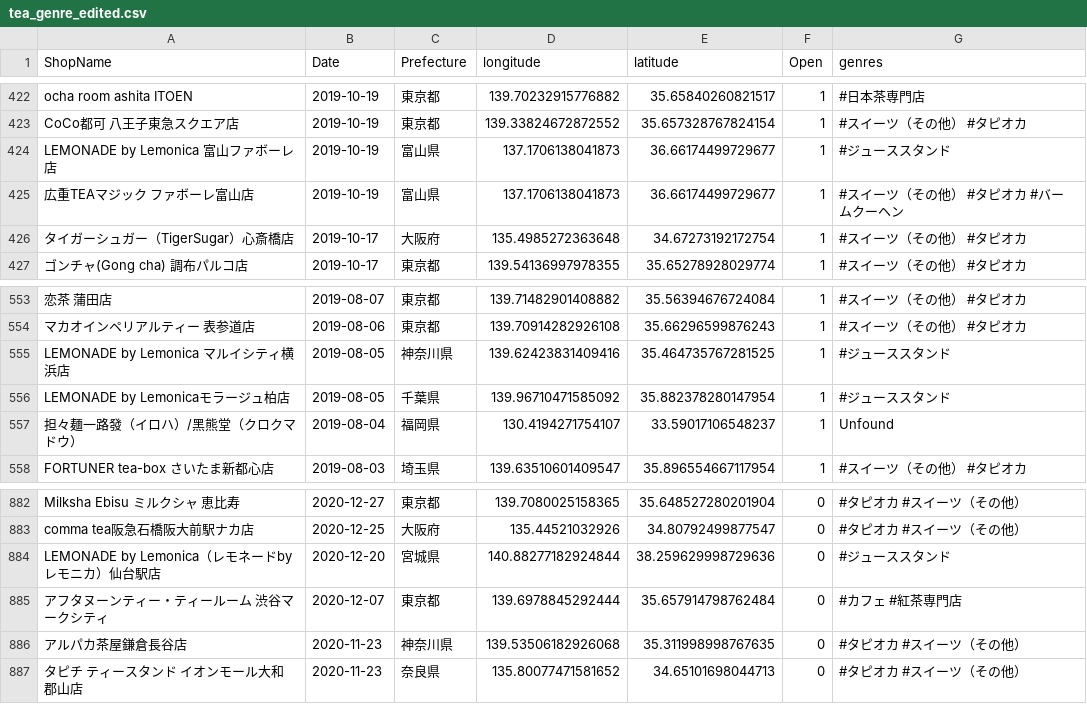
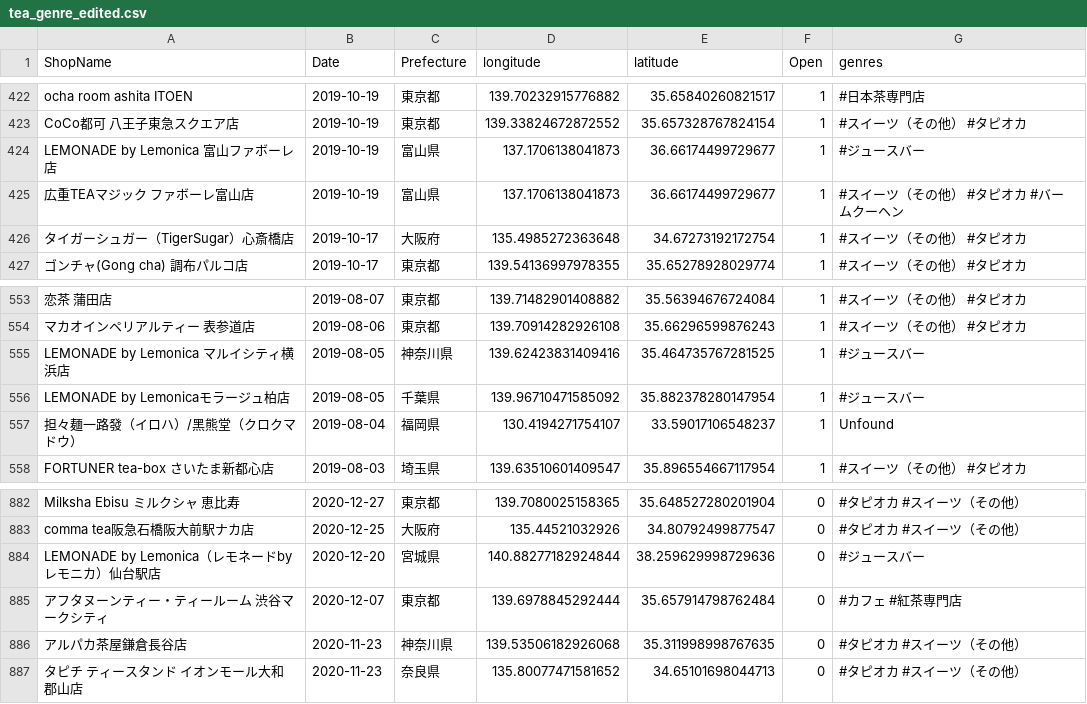
Before and after one commit to haruponponpopon/dataVisualization, a CSV file: data_analysis/edited/tea_genre_edited.csv, drawn as a sheet; only a part is shown, gaps mark what is left out; the diff names each change by its address in the sheet, - before the commit and + after, or states it on an @@ line.

```diff
--- a/data_analysis/edited/tea_genre_edited.csv
+++ b/data_analysis/edited/tea_genre_edited.csv
-G424 (genres): #ジューススタンド
+G424 (genres): #ジュースバー
-G555:G556 (genres): #ジューススタンド
+G555:G556 (genres): #ジュースバー
-G884 (genres): #ジューススタンド
+G884 (genres): #ジュースバー
```
Also changed, not shown: data_analysis/edited/cafe_genre_edited.csv, data_analysis/edited/ungai_genre_edited.csv, 4 other files.
